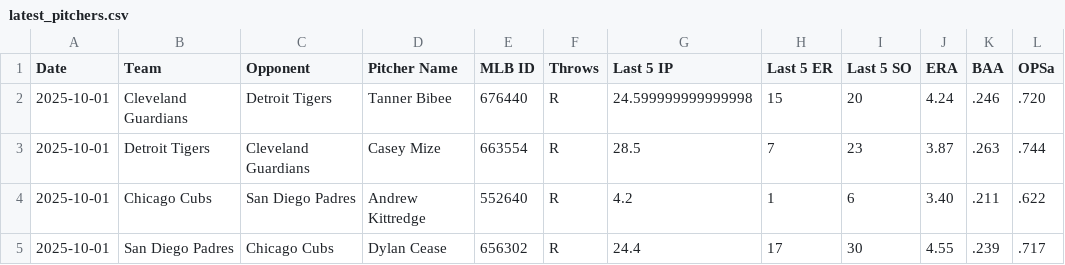
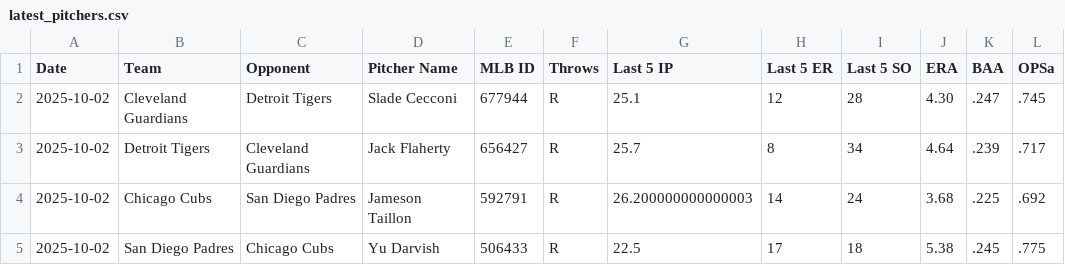
Before and after one commit to tws5d/Cycle-Parlay-Evaluator, a CSV file: latest_pitchers.csv, drawn as a sheet; only a part is shown; the diff covers the shown part only.

Commit message:
Update latest_pitchers.csv (2025-10-02 03:00:10)

```diff
--- a/latest_pitchers.csv
+++ b/latest_pitchers.csv
@@ -1,5 +1,5 @@
 Date,Team,Opponent,Pitcher Name,MLB ID,Throws,Last 5 IP,Last 5 ER,Last 5 SO,ERA,BAA,OPSa
-2025-10-01,Cleveland Guardians,Detroit Tigers,Tanner Bibee,676440,R,24.599999999999998,15,20,4.24,.246,.720
-2025-10-01,Detroit Tigers,Cleveland Guardians,Casey Mize,663554,R,28.5,7,23,3.87,.263,.744
-2025-10-01,Chicago Cubs,San Diego Padres,Andrew Kittredge,552640,R,4.2,1,6,3.40,.211,.622
-2025-10-01,San Diego Padres,Chicago Cubs,Dylan Cease,656302,R,24.4,17,30,4.55,.239,.717
+2025-10-02,Cleveland Guardians,Detroit Tigers,Slade Cecconi,677944,R,25.1,12,28,4.30,.247,.745
+2025-10-02,Detroit Tigers,Cleveland Guardians,Jack Flaherty,656427,R,25.7,8,34,4.64,.239,.717
+2025-10-02,Chicago Cubs,San Diego Padres,Jameson Taillon,592791,R,26.200000000000003,14,24,3.68,.225,.692
+2025-10-02,San Diego Padres,Chicago Cubs,Yu Darvish,506433,R,22.5,17,18,5.38,.245,.775
```
Also changed, not shown: 2 removed rows and 20 edited cells elsewhere in this file.
